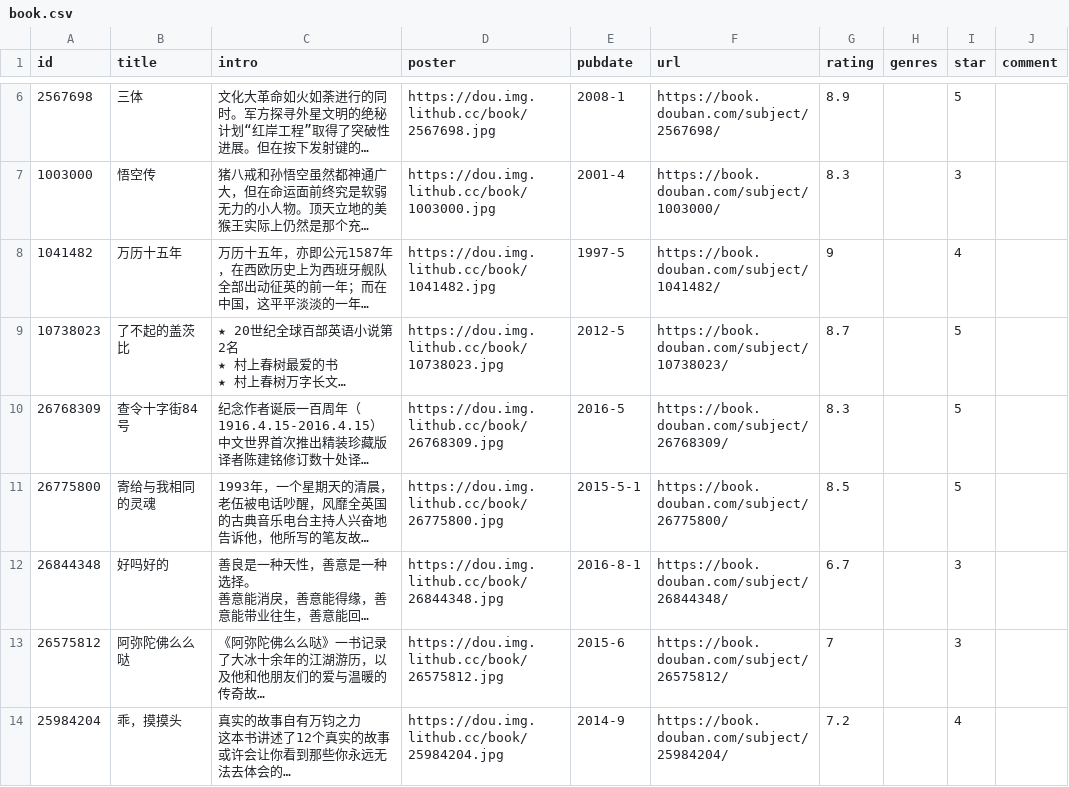
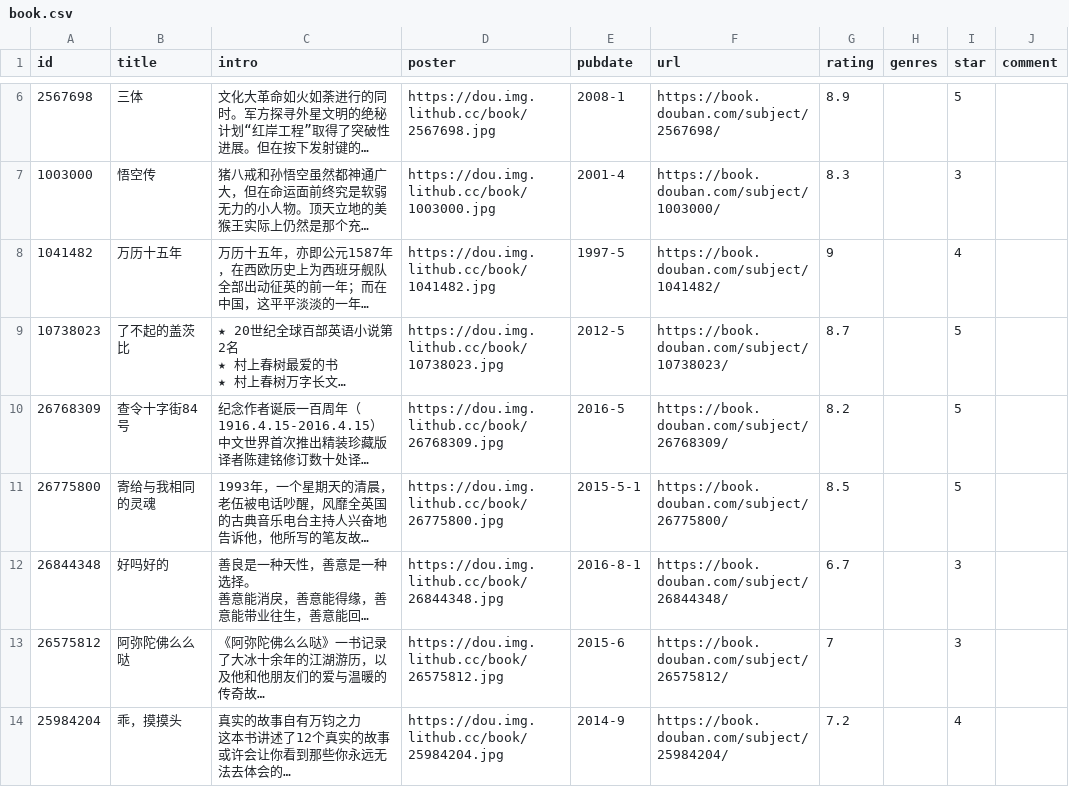
Before and after one commit to spacding/spacding.github.io, a CSV file: data/douban/book.csv, drawn as a sheet; only a part is shown, gaps mark what is left out; long unchanged cells end in …; the diff names each change by its address in the sheet, - before the commit and + after, or states it on an @@ line.

Commit message:
chore: update douban data

```diff
--- a/data/douban/book.csv
+++ b/data/douban/book.csv
-G10 (rating): 8.3
+G10 (rating): 8.2
```
